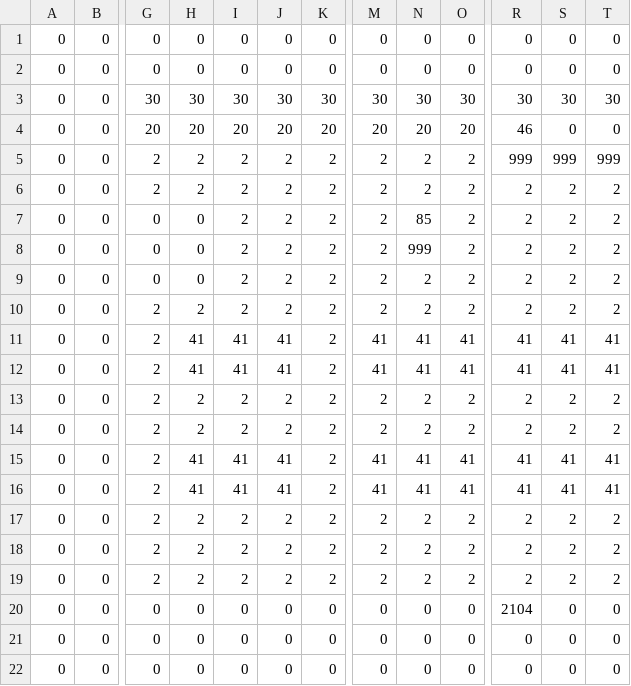
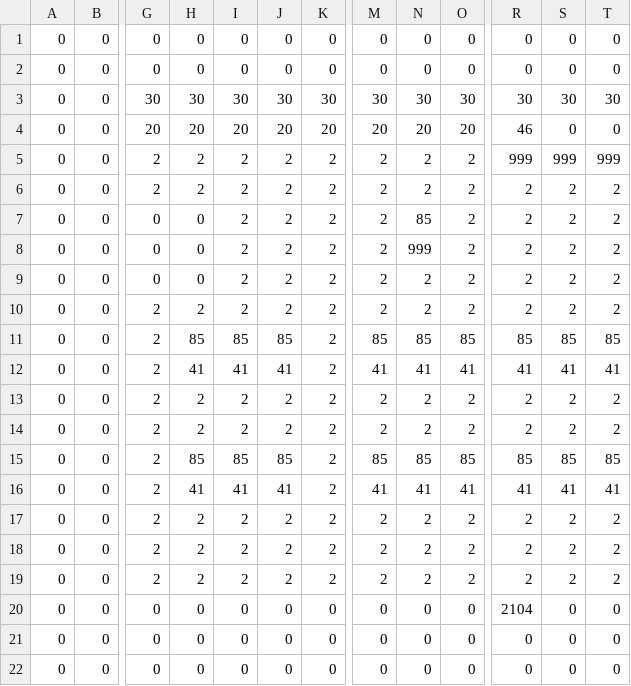
Before and after one commit to pura55/Joker, a CSV file: J/project/data/maps/Stage05.csv, drawn as a sheet; only a part is shown, gaps mark what is left out; the diff names each change by its address in the sheet, - before the commit and + after, or states it on an @@ line.

```diff
--- a/J/project/data/maps/Stage05.csv
+++ b/J/project/data/maps/Stage05.csv
-H11: 41
+H11: 85
-I11: 41
+I11: 85
-J11: 41
+J11: 85
-M11: 41
+M11: 85
-N11: 41
+N11: 85
-O11: 41
+O11: 85
-R11: 41
+R11: 85
-S11: 41
+S11: 85
-T11: 41
+T11: 85
-H15: 41
+H15: 85
-I15: 41
+I15: 85
-J15: 41
+J15: 85
-M15: 41
+M15: 85
-N15: 41
+N15: 85
-O15: 41
+O15: 85
-R15: 41
+R15: 85
-S15: 41
+S15: 85
-T15: 41
+T15: 85
```
Also changed, not shown: 2 other files.
